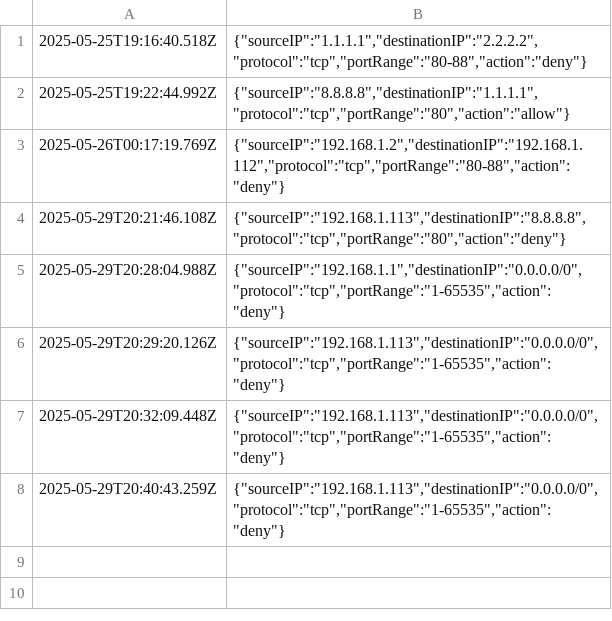
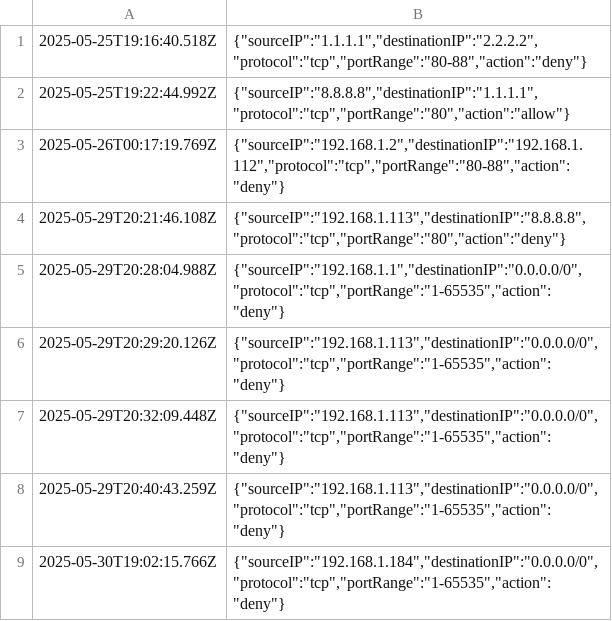
Before and after one commit to ebrarkadir/openwrt-firewall-api, a CSV file: logs/firewall_log.csv, drawn as a sheet; the diff names each change by its address in the sheet, - before the commit and + after, or states it on an @@ line.

```diff
--- a/logs/firewall_log.csv
+++ b/logs/firewall_log.csv
+row 9: 2025-05-30T19:02:15.766Z | {"sourceIP":"192.168.1.184","destinationIP":"0.0.0.0/0","protocol":"tcp","portRange":"1-65535","action":"deny"}
```
Also changed, not shown: logs/dns_requests_log.csv, logs/dns_rules_log.csv, 5 other files.
